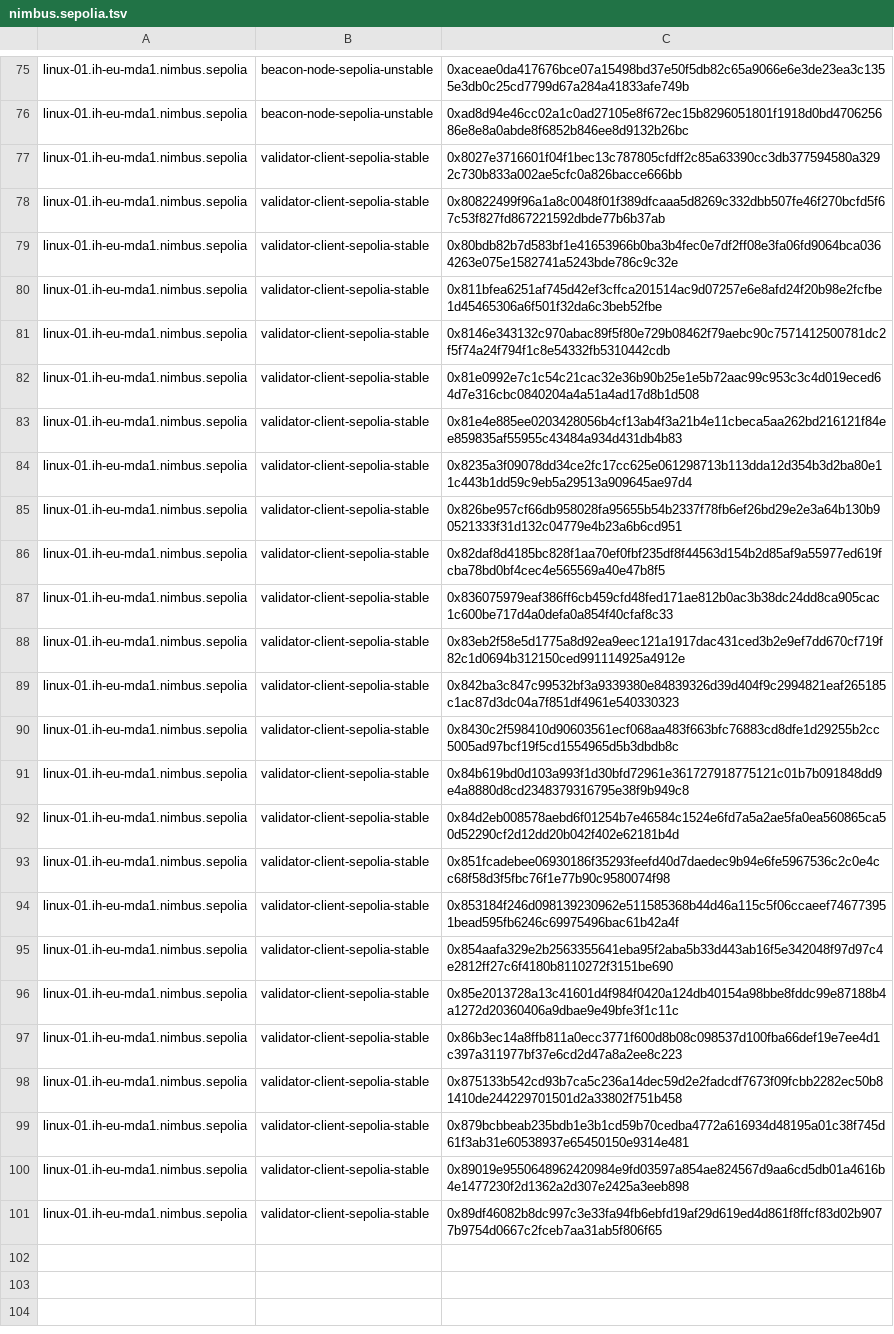
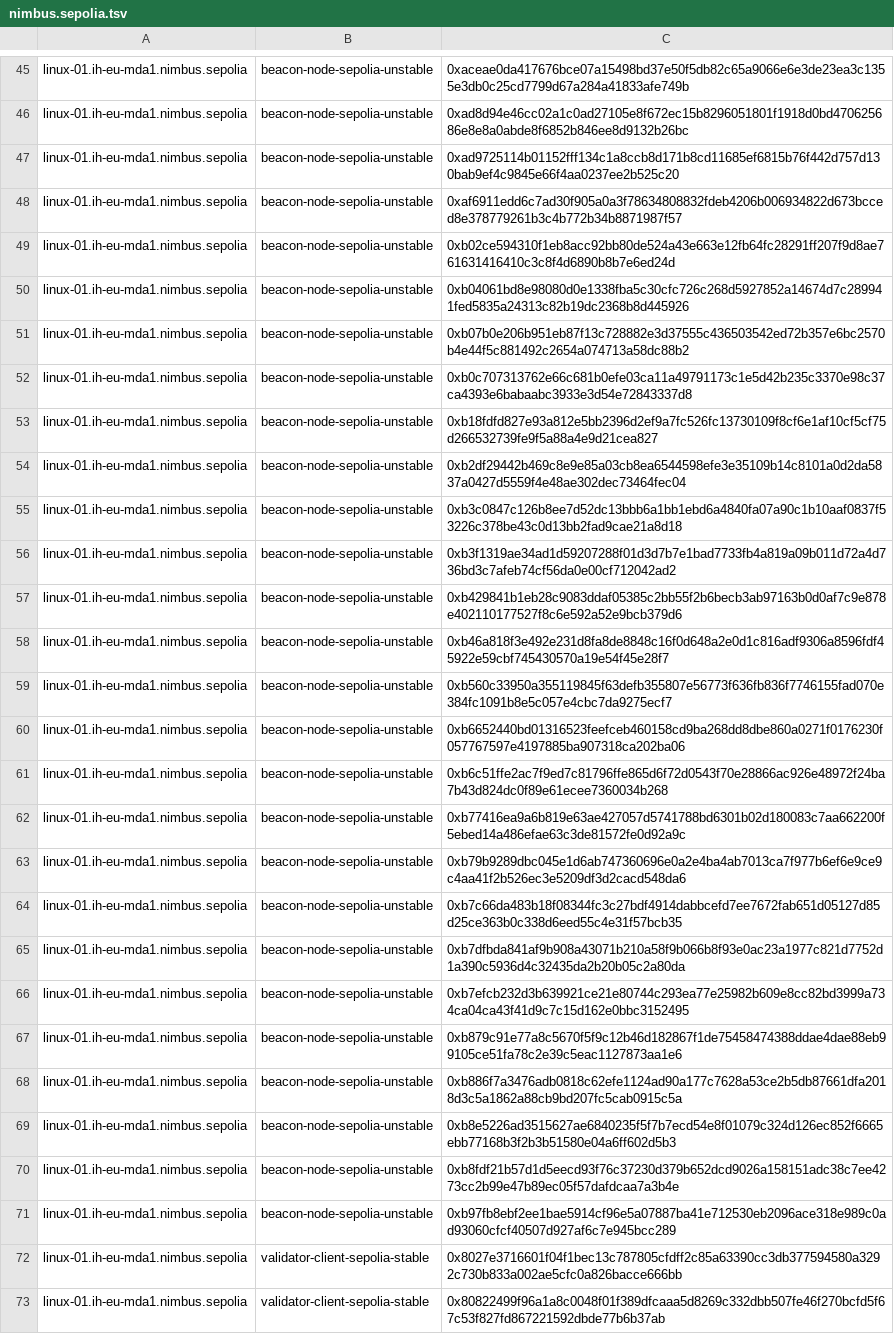
Before and after one commit to status-im/infra-nimbus, a TSV file: ansible/files/layout/nimbus.sepolia.tsv, drawn as a sheet; only a part is shown, gaps mark what is left out; the shorter side is filled out with more unchanged rows; the diff covers the shown part only; the diff names each change by its address in the sheet, - before the commit and + after, or states it on an @@ line.

Commit message:
sepolia: update layout TSV file
Signed-off-by: Jakub Sokołowski <jakub@status.im>

```diff
--- a/ansible/files/layout/nimbus.sepolia.tsv
+++ b/ansible/files/layout/nimbus.sepolia.tsv
+row 47: linux-01.ih-eu-mda1.nimbus.sepolia | beacon-node-sepolia-unstable | 0xad9725114b01152fff134c1a8ccb8d171b8cd11685ef6815b76f442d757d130bab9ef4c9845e66f4aa0237ee2b525c20
+row 48: linux-01.ih-eu-mda1.nimbus.sepolia | beacon-node-sepolia-unstable | 0xaf6911edd6c7ad30f905a0a3f78634808832fdeb4206b006934822d673bcced8e378779261b3c4b772b34b8871987f57
+row 49: linux-01.ih-eu-mda1.nimbus.sepolia | beacon-node-sepolia-unstable | 0xb02ce594310f1eb8acc92bb80de524a43e663e12fb64fc28291ff207f9d8ae761631416410c3c8f4d6890b8b7e6ed24d
+row 50: linux-01.ih-eu-mda1.nimbus.sepolia | beacon-node-sepolia-unstable | 0xb04061bd8e98080d0e1338fba5c30cfc726c268d5927852a14674d7c289941fed5835a24313c82b19dc2368b8d445926
+row 51: linux-01.ih-eu-mda1.nimbus.sepolia | beacon-node-sepolia-unstable | 0xb07b0e206b951eb87f13c728882e3d37555c436503542ed72b357e6bc2570b4e44f5c881492c2654a074713a58dc88b2
+row 52: linux-01.ih-eu-mda1.nimbus.sepolia | beacon-node-sepolia-unstable | 0xb0c707313762e66c681b0efe03ca11a49791173c1e5d42b235c3370e98c37ca4393e6babaabc3933e3d54e72843337d8
+row 53: linux-01.ih-eu-mda1.nimbus.sepolia | beacon-node-sepolia-unstable | 0xb18fdfd827e93a812e5bb2396d2ef9a7fc526fc13730109f8cf6e1af10cf5cf75d266532739fe9f5a88a4e9d21cea827
+row 54: linux-01.ih-eu-mda1.nimbus.sepolia | beacon-node-sepolia-unstable | 0xb2df29442b469c8e9e85a03cb8ea6544598efe3e35109b14c8101a0d2da5837a0427d5559f4e48ae302dec73464fec04
+row 55: linux-01.ih-eu-mda1.nimbus.sepolia | beacon-node-sepolia-unstable | 0xb3c0847c126b8ee7d52dc13bbb6a1bb1ebd6a4840fa07a90c1b10aaf0837f53226c378be43c0d13bb2fad9cae21a8d18
+row 56: linux-01.ih-eu-mda1.nimbus.sepolia | beacon-node-sepolia-unstable | 0xb3f1319ae34ad1d59207288f01d3d7b7e1bad7733fb4a819a09b011d72a4d736bd3c7afeb74cf56da0e00cf712042ad2
+row 57: linux-01.ih-eu-mda1.nimbus.sepolia | beacon-node-sepolia-unstable | 0xb429841b1eb28c9083ddaf05385c2bb55f2b6becb3ab97163b0d0af7c9e878e402110177527f8c6e592a52e9bcb379d6
+row 58: linux-01.ih-eu-mda1.nimbus.sepolia | beacon-node-sepolia-unstable | 0xb46a818f3e492e231d8fa8de8848c16f0d648a2e0d1c816adf9306a8596fdf45922e59cbf745430570a19e54f45e28f7
+row 59: linux-01.ih-eu-mda1.nimbus.sepolia | beacon-node-sepolia-unstable | 0xb560c33950a355119845f63defb355807e56773f636fb836f7746155fad070e384fc1091b8e5c057e4cbc7da9275ecf7
+row 60: linux-01.ih-eu-mda1.nimbus.sepolia | beacon-node-sepolia-unstable | 0xb6652440bd01316523feefceb460158cd9ba268dd8dbe860a0271f0176230f057767597e4197885ba907318ca202ba06
+row 61: linux-01.ih-eu-mda1.nimbus.sepolia | beacon-node-sepolia-unstable | 0xb6c51ffe2ac7f9ed7c81796ffe865d6f72d0543f70e28866ac926e48972f24ba7b43d824dc0f89e61ecee7360034b268
+row 62: linux-01.ih-eu-mda1.nimbus.sepolia | beacon-node-sepolia-unstable | 0xb77416ea9a6b819e63ae427057d5741788bd6301b02d180083c7aa662200f5ebed14a486efae63c3de81572fe0d92a9c
+row 63: linux-01.ih-eu-mda1.nimbus.sepolia | beacon-node-sepolia-unstable | 0xb79b9289dbc045e1d6ab747360696e0a2e4ba4ab7013ca7f977b6ef6e9ce9c4aa41f2b526ec3e5209df3d2cacd548da6
+row 64: linux-01.ih-eu-mda1.nimbus.sepolia | beacon-node-sepolia-unstable | 0xb7c66da483b18f08344fc3c27bdf4914dabbcefd7ee7672fab651d05127d85d25ce363b0c338d6eed55c4e31f57bcb35
+row 65: linux-01.ih-eu-mda1.nimbus.sepolia | beacon-node-sepolia-unstable | 0xb7dfbda841af9b908a43071b210a58f9b066b8f93e0ac23a1977c821d7752d1a390c5936d4c32435da2b20b05c2a80da
+row 66: linux-01.ih-eu-mda1.nimbus.sepolia | beacon-node-sepolia-unstable | 0xb7efcb232d3b639921ce21e80744c293ea77e25982b609e8cc82bd3999a734ca04ca43f41d9c7c15d162e0bbc3152495
+row 67: linux-01.ih-eu-mda1.nimbus.sepolia | beacon-node-sepolia-unstable | 0xb879c91e77a8c5670f5f9c12b46d182867f1de75458474388ddae4dae88eb99105ce51fa78c2e39c5eac1127873aa1e6
+row 68: linux-01.ih-eu-mda1.nimbus.sepolia | beacon-node-sepolia-unstable | 0xb886f7a3476adb0818c62efe1124ad90a177c7628a53ce2b5db87661dfa2018d3c5a1862a88cb9bd207fc5cab0915c5a
+row 69: linux-01.ih-eu-mda1.nimbus.sepolia | beacon-node-sepolia-unstable | 0xb8e5226ad3515627ae6840235f5f7b7ecd54e8f01079c324d126ec852f6665ebb77168b3f2b3b51580e04a6ff602d5b3
+row 70: linux-01.ih-eu-mda1.nimbus.sepolia | beacon-node-sepolia-unstable | 0xb8fdf21b57d1d5eecd93f76c37230d379b652dcd9026a158151adc38c7ee4273cc2b99e47b89ec05f57dafdcaa7a3b4e
+row 71: linux-01.ih-eu-mda1.nimbus.sepolia | beacon-node-sepolia-unstable | 0xb97fb8ebf2ee1bae5914cf96e5a07887ba41e712530eb2096ace318e989c0ad93060cfcf40507d927af6c7e945bcc289
```
Also changed, not shown: 5 added rows, 30 removed rows and 10 edited cells elsewhere in this file, 1 other file.
